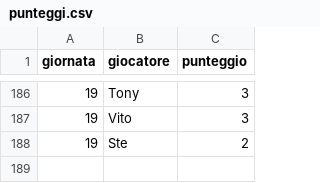
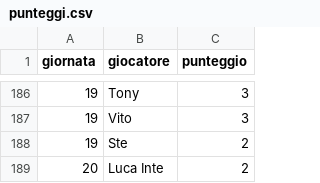
Before and after one commit to Mosca99/toto_pala, a CSV file: punteggi.csv, drawn as a sheet; only a part is shown, gaps mark what is left out; the diff names each change by its address in the sheet, - before the commit and + after, or states it on an @@ line.

Commit message:
Aggiornamento punteggi da Streamlit

```diff
--- a/punteggi.csv
+++ b/punteggi.csv
+row 189: 20 | Luca Inte | 2
```
